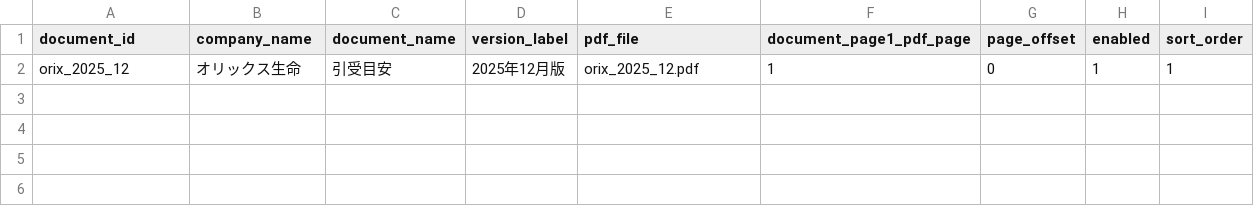
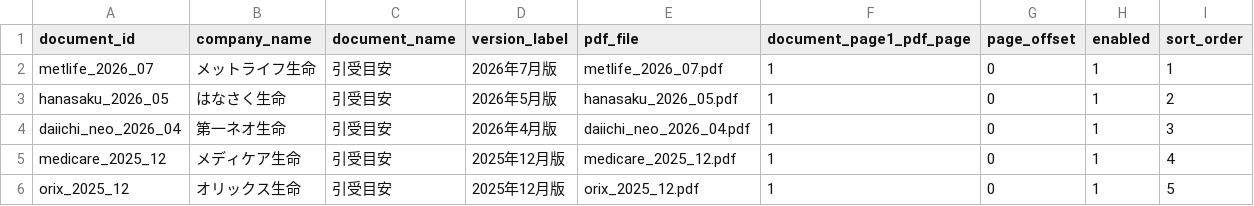
Before and after one commit to k-yamada-fp/uw_pdf_navi, a CSV file: public/data/documents.csv, drawn as a sheet.

Commit message:
Add files via upload

```diff
--- a/public/data/documents.csv
+++ b/public/data/documents.csv
@@ -1,2 +1,6 @@
 document_id,company_name,document_name,version_label,pdf_file,document_page1_pdf_page,page_offset,enabled,sort_order
-orix_2025_12,オリックス生命,引受目安,2025年12月版,orix_2025_12.pdf,1,0,1,1
+metlife_2026_07,メットライフ生命,引受目安,2026年7月版,metlife_2026_07.pdf,1,0,1,1
+hanasaku_2026_05,はなさく生命,引受目安,2026年5月版,hanasaku_2026_05.pdf,1,0,1,2
+daiichi_neo_2026_04,第一ネオ生命,引受目安,2026年4月版,daiichi_neo_2026_04.pdf,1,0,1,3
+medicare_2025_12,メディケア生命,引受目安,2025年12月版,medicare_2025_12.pdf,1,0,1,4
+orix_2025_12,オリックス生命,引受目安,2025年12月版,orix_2025_12.pdf,1,0,1,5
```
